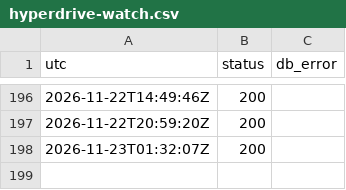
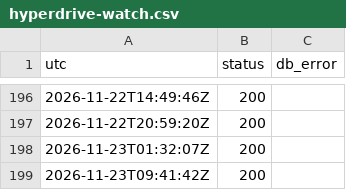
Before and after one commit to pfouge/nsnexplorer, a CSV file: ops/hyperdrive-watch.csv, drawn as a sheet; only a part is shown, gaps mark what is left out.

```diff
--- a/ops/hyperdrive-watch.csv
+++ b/ops/hyperdrive-watch.csv
@@ -198 +198,2 @@ utc,status,db_error
 2026-11-23T01:32:07Z,200,
+2026-11-23T09:41:42Z,200,
```
